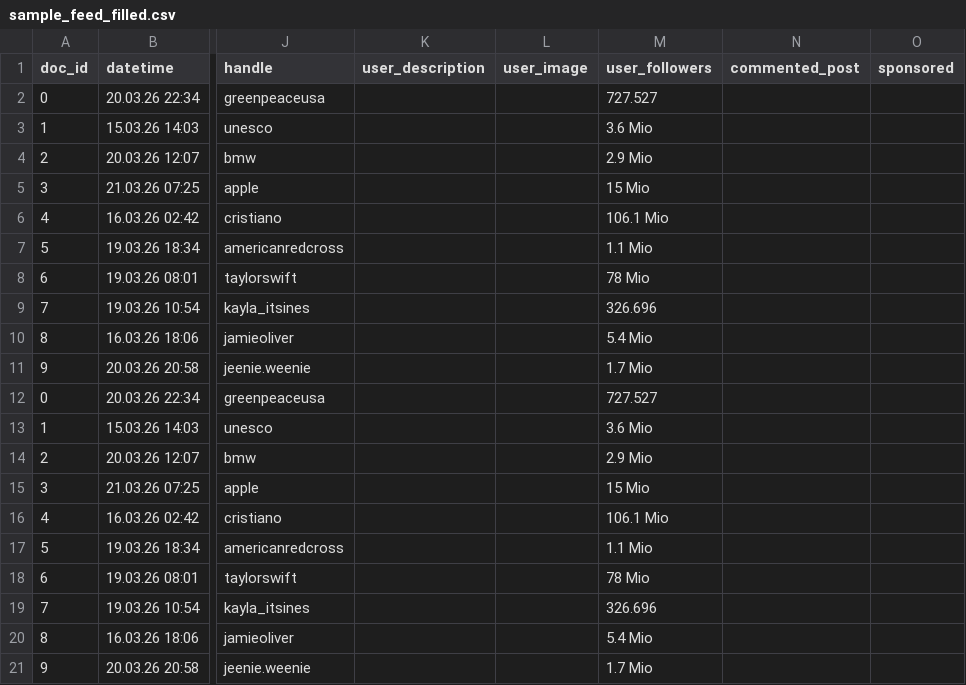
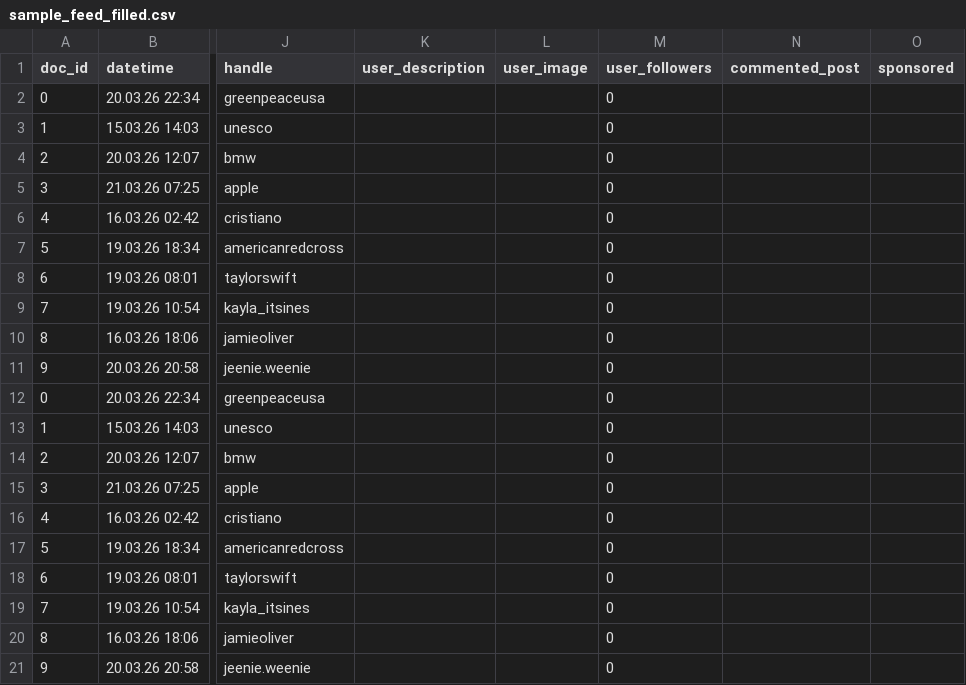
Before and after one commit to seefa13/Pictures_DICE_Exp, a CSV file: sample_feed_filled.csv, drawn as a sheet; only a part is shown, gaps mark what is left out; the diff names each change by its address in the sheet, - before the commit and + after, or states it on an @@ line.

Commit message:
update

```diff
--- a/sample_feed_filled.csv
+++ b/sample_feed_filled.csv
-M2 (user_followers): 727.527
+M2 (user_followers): 0
-M3 (user_followers): 3.6 Mio
+M3 (user_followers): 0
-M4 (user_followers): 2.9 Mio
+M4 (user_followers): 0
-M5 (user_followers): 15 Mio
+M5 (user_followers): 0
-M6 (user_followers): 106.1 Mio
+M6 (user_followers): 0
-M7 (user_followers): 1.1 Mio
+M7 (user_followers): 0
-M8 (user_followers): 78 Mio
+M8 (user_followers): 0
-M9 (user_followers): 326.696
+M9 (user_followers): 0
-M10 (user_followers): 5.4 Mio
+M10 (user_followers): 0
-M11 (user_followers): 1.7 Mio
+M11 (user_followers): 0
-M12 (user_followers): 727.527
+M12 (user_followers): 0
-M13 (user_followers): 3.6 Mio
+M13 (user_followers): 0
-M14 (user_followers): 2.9 Mio
+M14 (user_followers): 0
-M15 (user_followers): 15 Mio
+M15 (user_followers): 0
-M16 (user_followers): 106.1 Mio
+M16 (user_followers): 0
-M17 (user_followers): 1.1 Mio
+M17 (user_followers): 0
-M18 (user_followers): 78 Mio
+M18 (user_followers): 0
-M19 (user_followers): 326.696
+M19 (user_followers): 0
-M20 (user_followers): 5.4 Mio
+M20 (user_followers): 0
-M21 (user_followers): 1.7 Mio
+M21 (user_followers): 0
```
